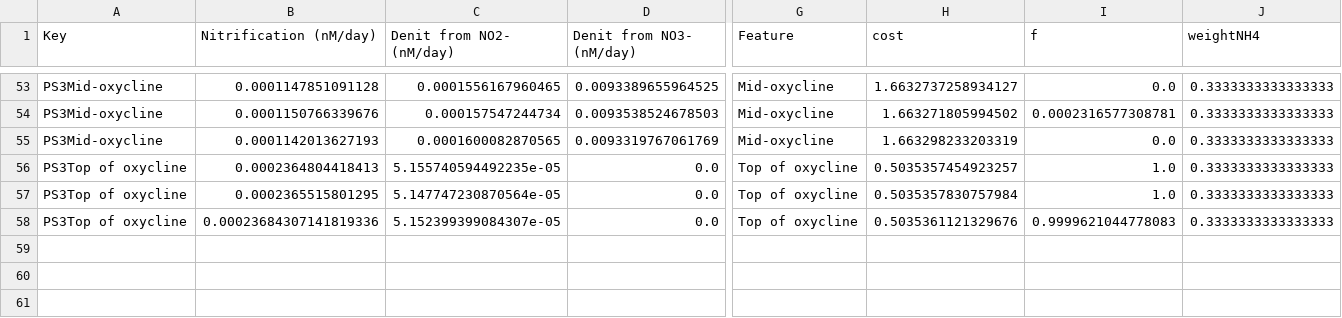
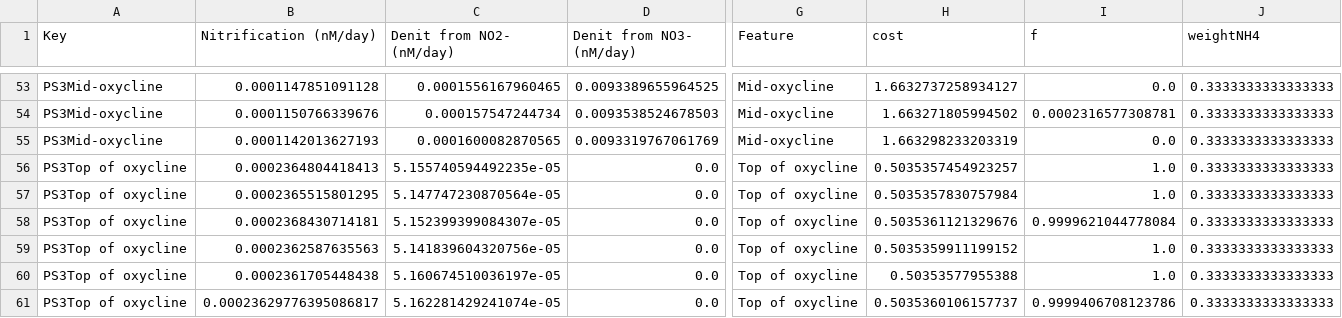
Before and after one commit to ckelly314/isotopomer-soup, a CSV file: scripts/Data/00_modelv5error.csv, drawn as a sheet; only a part is shown, gaps mark what is left out; rows hold the shown columns only; the diff names each change by its address in the sheet, - before the commit and + after, or states it on an @@ line.

```diff
--- a/scripts/Data/00_modelv5error.csv
+++ b/scripts/Data/00_modelv5error.csv
-B58 (Nitrification (nM/day)): 0.00023684307141819336
+B58 (Nitrification (nM/day)): 0.0002368430714181
-I58 (f): 0.9999621044778083
+I58 (f): 0.9999621044778084
+row 59: PS3Top of oxycline | 0.0002362587635563 | 5.141839604320756e-05 | 0.0 | Top of oxycline | 0.5035359911199152 | 1.0 | 0.3333333333333333
+row 60: PS3Top of oxycline | 0.0002361705448438 | 5.160674510036197e-05 | 0.0 | Top of oxycline | 0.50353577955388 | 1.0 | 0.3333333333333333
+row 61: PS3Top of oxycline | 0.00023629776395086817 | 5.162281429241074e-05 | 0.0 | Top of oxycline | 0.5035360106157737 | 0.9999406708123786 | 0.3333333333333333
```
Also changed, not shown: 1 other file.
